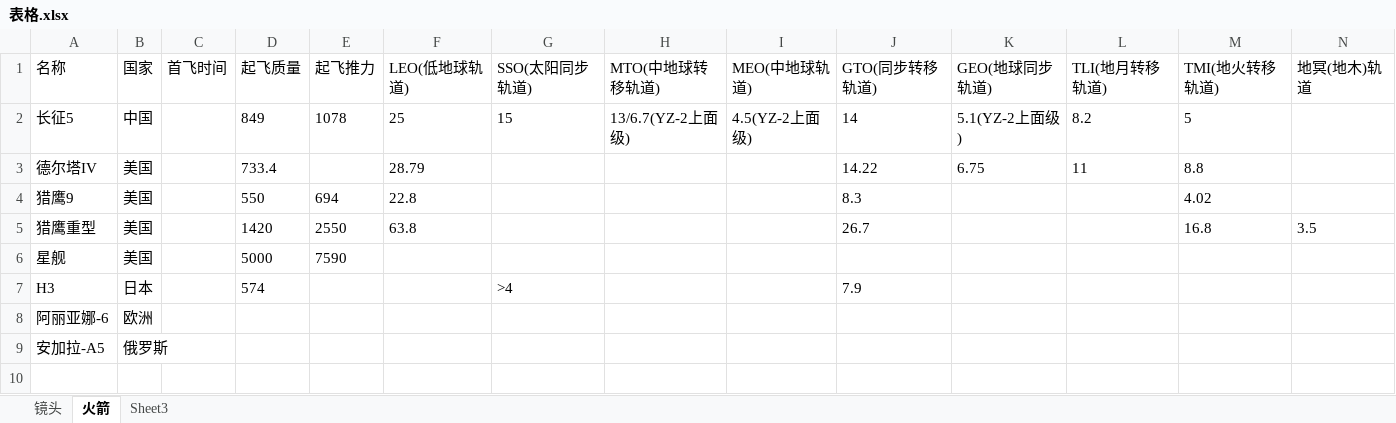
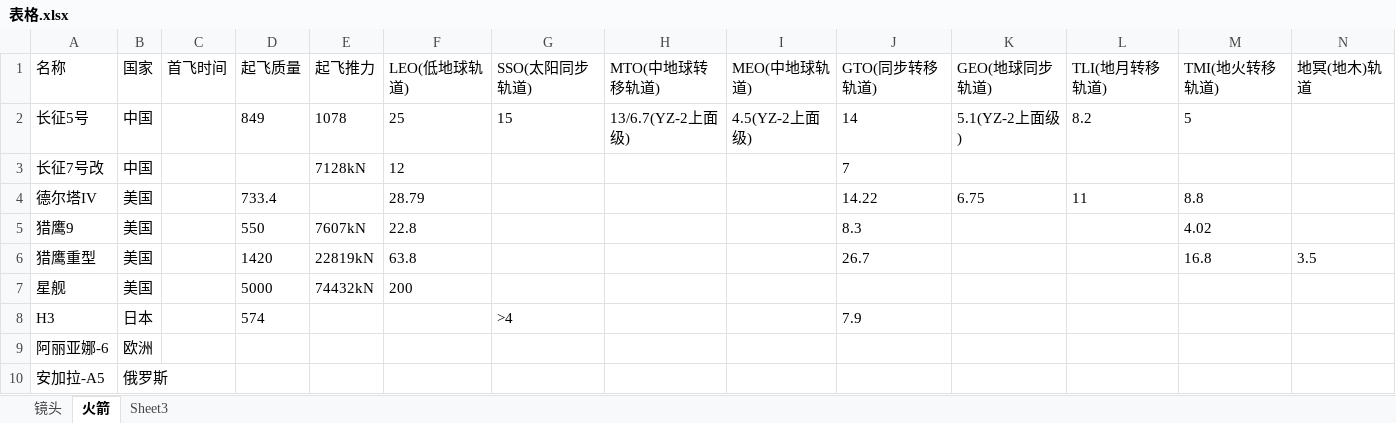
Before and after one commit to yangxiongbro/notes, an Excel workbook: solid/表格.xlsx, sheet 火箭, drawn as a sheet; values as stored, in another font and other column widths than the file's, no borders; addresses are those after the commit; the diff names each change by its address in the sheet, - before the commit and + after, or states it on an @@ line.

```diff
--- a/solid/表格.xlsx (sheet 火箭)
+++ b/solid/表格.xlsx (sheet 火箭)
-A2 (名称): 长征5
+A2 (名称): 长征5号
+row 3: 长征7号改 | 中国 |  |  | 7128kN | 12 |  |  |  | 7
-E5 (起飞推力): 694
+E5 (起飞推力): 7607kN
-E6 (起飞推力): 2550
+E6 (起飞推力): 22819kN
-E7 (起飞推力): 7590
+E7 (起飞推力): 74432kN
-F7 (LEO(低地球轨道)): (empty)
+F7 (LEO(低地球轨道)): 200
```
Also changed, not shown: 1 other file.
